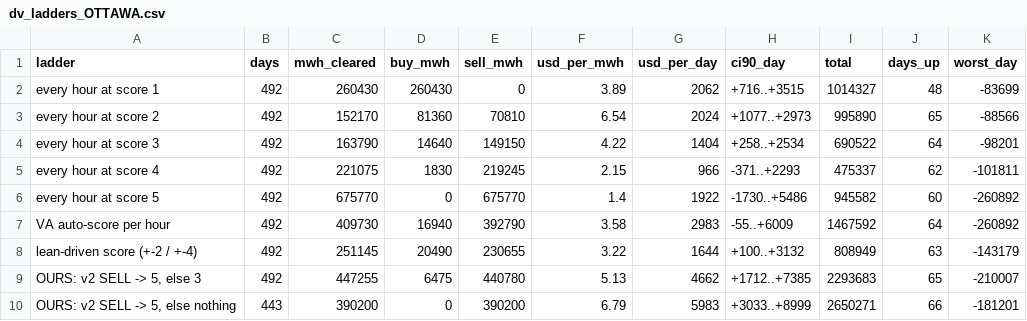
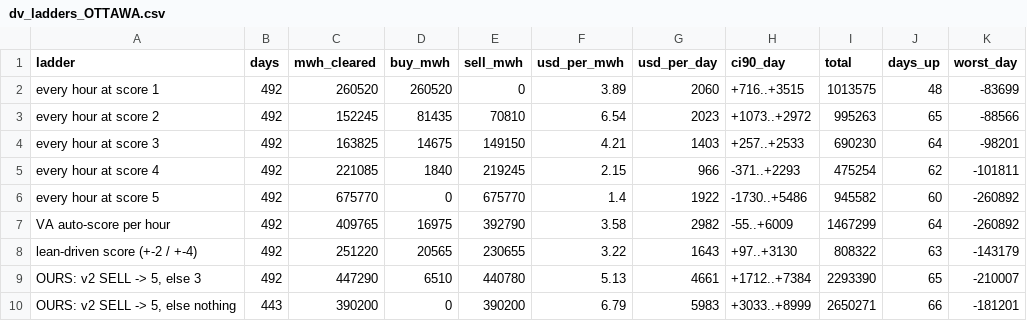
Before and after one commit to Dynastymaad/ieso-cushion-model, a CSV file: data/dv_ladders_OTTAWA.csv, drawn as a sheet.

```diff
--- a/data/dv_ladders_OTTAWA.csv
+++ b/data/dv_ladders_OTTAWA.csv
@@ -1,10 +1,10 @@
 ladder,days,mwh_cleared,buy_mwh,sell_mwh,usd_per_mwh,usd_per_day,ci90_day,total,days_up,worst_day
-every hour at score 1,492,260430,260430,0,3.89,2062,+716..+3515,1014327,48,-83699
-every hour at score 2,492,152170,81360,70810,6.54,2024,+1077..+2973,995890,65,-88566
-every hour at score 3,492,163790,14640,149150,4.22,1404,+258..+2534,690522,64,-98201
-every hour at score 4,492,221075,1830,219245,2.15,966,-371..+2293,475337,62,-101811
+every hour at score 1,492,260520,260520,0,3.89,2060,+716..+3515,1013575,48,-83699
+every hour at score 2,492,152245,81435,70810,6.54,2023,+1073..+2972,995263,65,-88566
+every hour at score 3,492,163825,14675,149150,4.21,1403,+257..+2533,690230,64,-98201
+every hour at score 4,492,221085,1840,219245,2.15,966,-371..+2293,475254,62,-101811
 every hour at score 5,492,675770,0,675770,1.4,1922,-1730..+5486,945582,60,-260892
-VA auto-score per hour,492,409730,16940,392790,3.58,2983,-55..+6009,1467592,64,-260892
-lean-driven score (+-2 / +-4),492,251145,20490,230655,3.22,1644,+100..+3132,808949,63,-143179
-"OURS: v2 SELL -> 5, else 3",492,447255,6475,440780,5.13,4662,+1712..+7385,2293683,65,-210007
+VA auto-score per hour,492,409765,16975,392790,3.58,2982,-55..+6009,1467299,64,-260892
+lean-driven score (+-2 / +-4),492,251220,20565,230655,3.22,1643,+97..+3130,808322,63,-143179
+"OURS: v2 SELL -> 5, else 3",492,447290,6510,440780,5.13,4661,+1712..+7384,2293390,65,-210007
 "OURS: v2 SELL -> 5, else nothing",443,390200,0,390200,6.79,5983,+3033..+8999,2650271,66,-181201
```
Also changed, not shown: data/dv_ladders2_EAST.csv, data/dv_ladders2_OTTAWA.csv, 7 other files.
